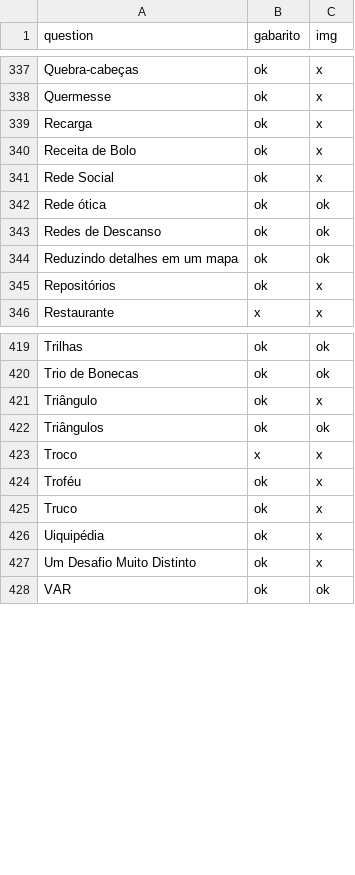
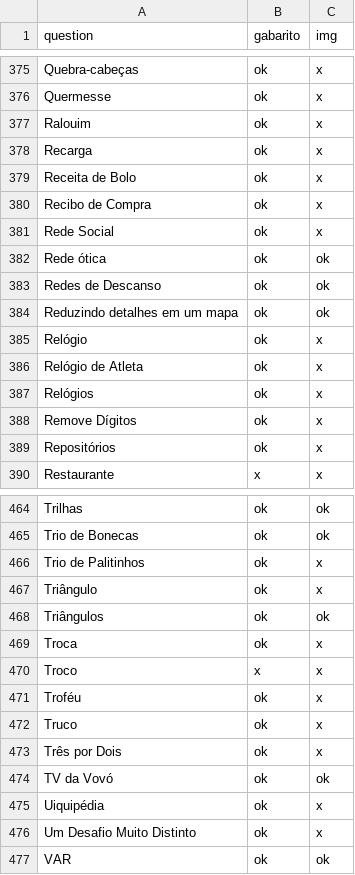
Before and after one commit to mestrevh/problems-of-the-obi, a CSV file: check_questions.csv, drawn as a sheet; only a part is shown, gaps mark what is left out; the diff covers the shown part only.

```diff
--- a/check_questions.csv
+++ b/check_questions.csv
@@ -338,4 +376,6 @@ Quebra-cabeças,ok,x
 Quermesse,ok,x
+Ralouim,ok,x
 Recarga,ok,x
 Receita de Bolo,ok,x
+Recibo de Compra,ok,x
 Rede Social,ok,x
@@ -344,2 +384,6 @@ Redes de Descanso,ok,ok
 Reduzindo detalhes em um mapa,ok,ok
+Relógio,ok,x
+Relógio de Atleta,ok,x
+Relógios,ok,x
+Remove Dígitos,ok,x
 Repositórios,ok,x
@@ -420,4 +465,6 @@ Trilhas,ok,ok
 Trio de Bonecas,ok,ok
+Trio de Palitinhos,ok,x
 Triângulo,ok,x
 Triângulos,ok,ok
+Troca,ok,x
 Troco,x,x
@@ -425,2 +472,4 @@ Troféu,ok,x
 Truco,ok,x
+Três por Dois,ok,x
+TV da Vovó,ok,ok
 Uiquipédia,ok,x
```
Also changed, not shown: 47 added rows, 4 removed rows and 9 moved rows elsewhere in this file, 2 other files.
